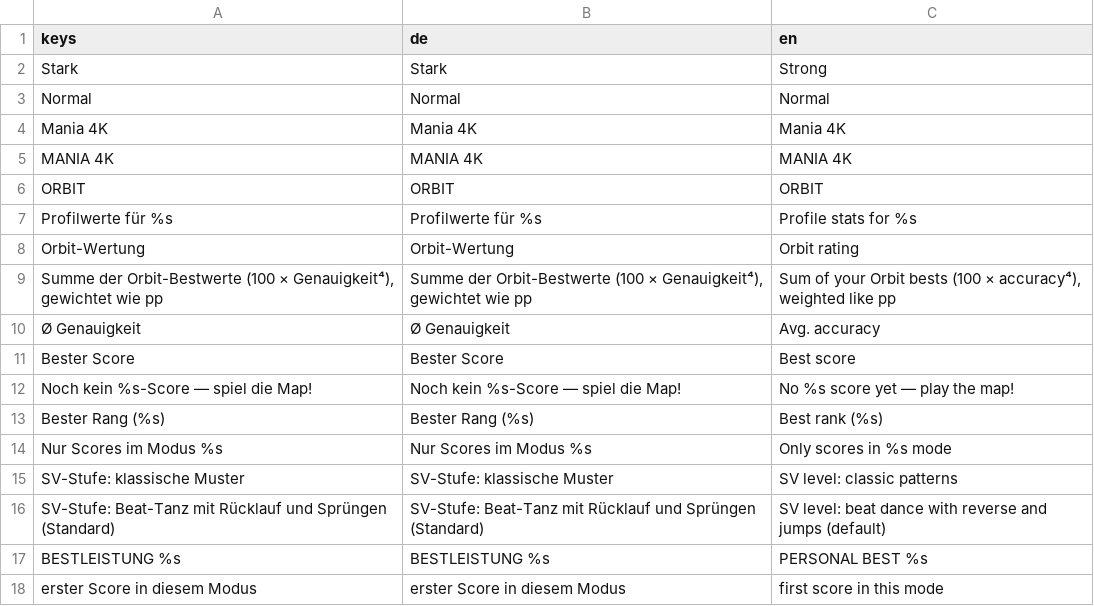
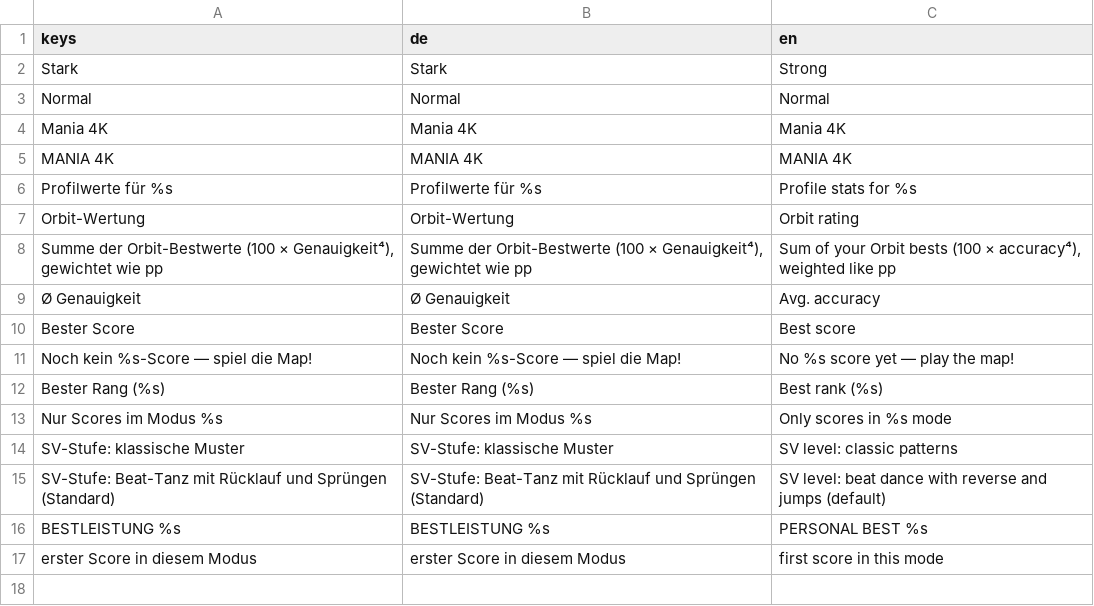
Before and after one commit to Vyrenbusiness-source/TETHRA, a CSV file: translations/scores.csv, drawn as a sheet; the diff names each change by its address in the sheet, - before the commit and + after, or states it on an @@ line.

```diff
--- a/translations/scores.csv
+++ b/translations/scores.csv
-row 6: ORBIT | ORBIT | ORBIT
```
